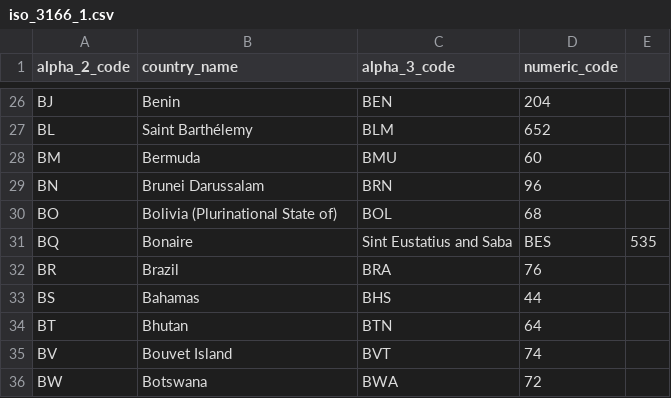
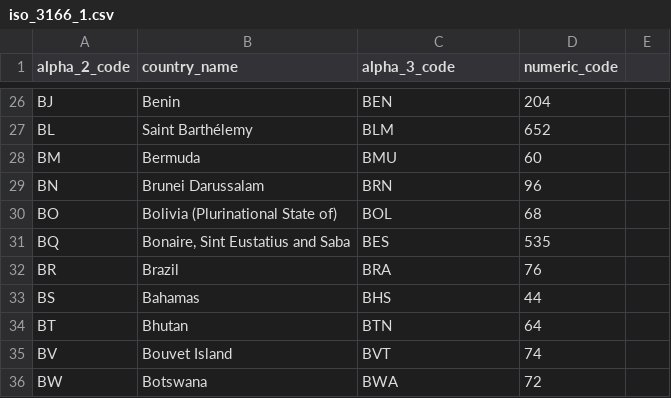
Before and after one commit to JordanDI/datahub-cms, a CSV file: global/iso_3166_1.csv, drawn as a sheet; only a part is shown, gaps mark what is left out.

Commit message:
, fixes.

```diff
--- a/global/iso_3166_1.csv
+++ b/global/iso_3166_1.csv
@@ -30,3 +30,3 @@ BN,Brunei Darussalam,BRN,96
 BO,Bolivia (Plurinational State of),BOL,68
-BQ,Bonaire, Sint Eustatius and Saba,BES,535
+BQ,"Bonaire, Sint Eustatius and Saba",BES,535
 BR,Brazil,BRA,76
```
